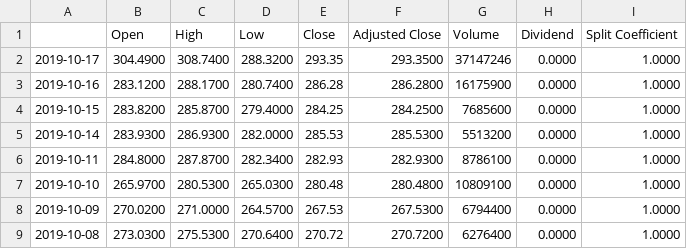
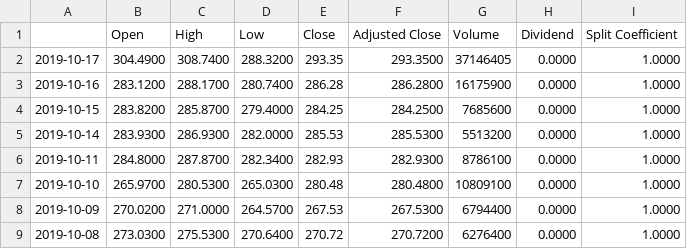
Before and after one commit to matthewmercuri/mdbacktest, a CSV file: WorkingStockData/NFLX.csv, drawn as a sheet; only a part is shown.

```diff
--- a/WorkingStockData/NFLX.csv
+++ b/WorkingStockData/NFLX.csv
@@ -1,3 +1,3 @@
 ,Open,High,Low,Close,Adjusted Close,Volume,Dividend,Split Coefficient
-2019-10-17,304.4900,308.7400,288.3200,293.35,293.3500,37147246,0.0000,1.0000
+2019-10-17,304.4900,308.7400,288.3200,293.35,293.3500,37146405,0.0000,1.0000
 2019-10-16,283.1200,288.1700,280.7400,286.28,286.2800,16175900,0.0000,1.0000
```
Also changed, not shown: WorkingStockData/AAPL.csv, WorkingStockData/AMD.csv, 3 other files.
